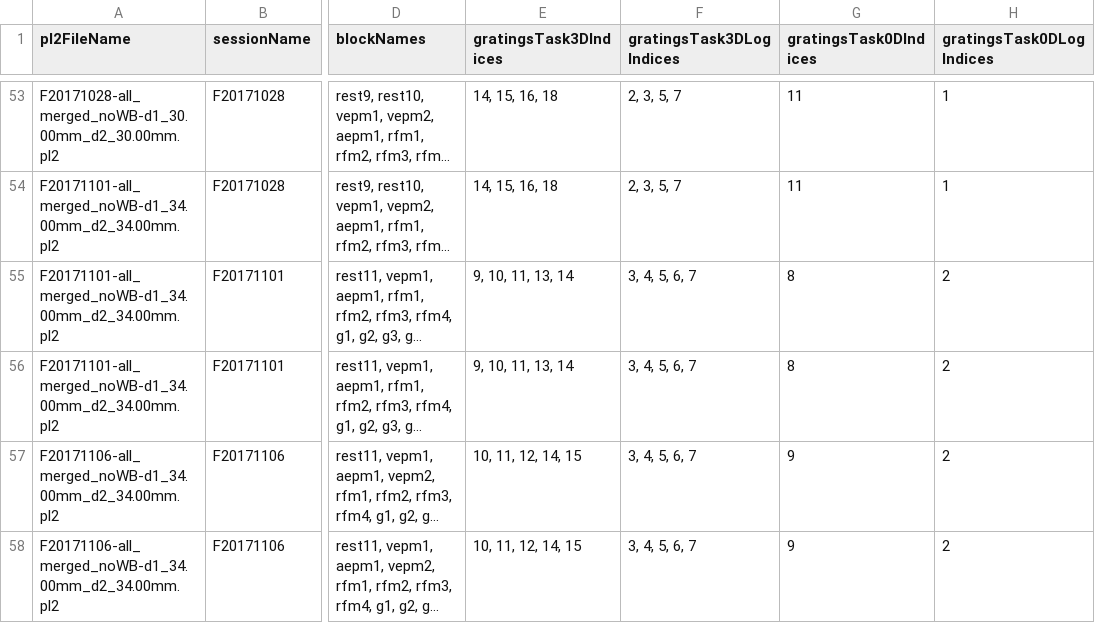
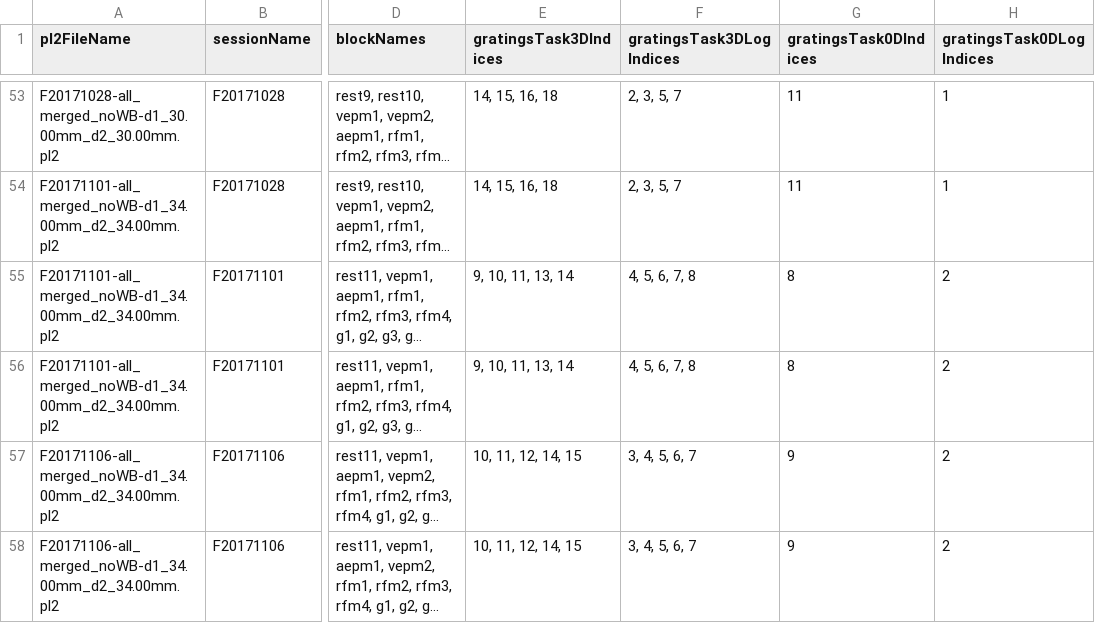
Before and after one commit to rly/gratings-task-analysis, a CSV file: recordingInfo2.csv, drawn as a sheet; only a part is shown, gaps mark what is left out; long unchanged cells end in …; the diff names each change by its address in the sheet, - before the commit and + after, or states it on an @@ line.

Commit message:
update spike soritng notes and rfmap info

```diff
--- a/recordingInfo2.csv
+++ b/recordingInfo2.csv
-F55:F56 (gratingsTask3DLogIndices): 3, 4, 5, 6, 7
+F55:F56 (gratingsTask3DLogIndices): 4, 5, 6, 7, 8
```
